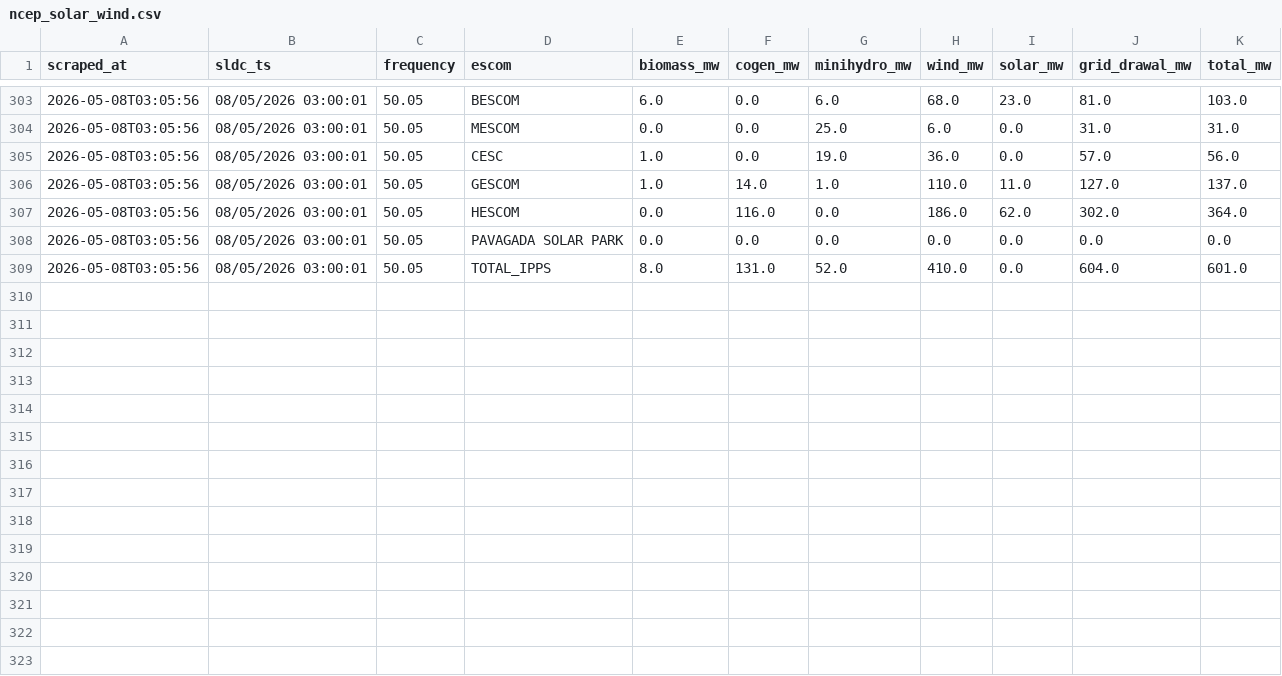
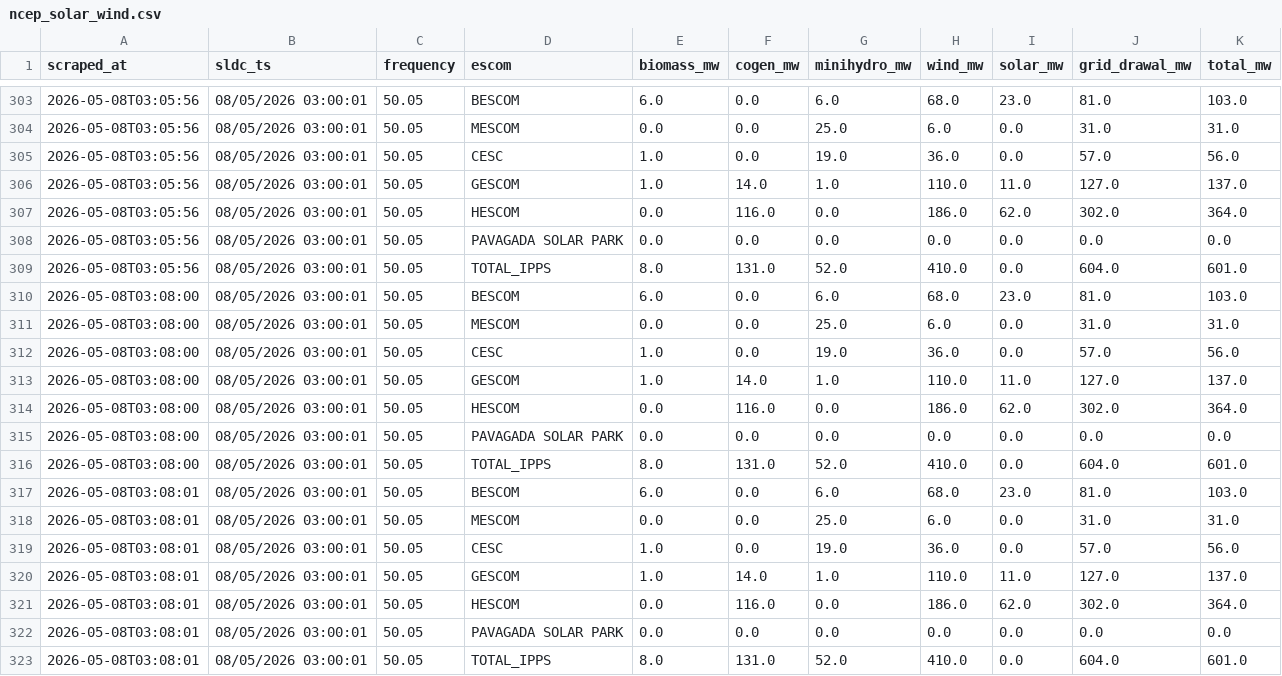
Before and after one commit to Iamanoob6969bruh/ecopower, a CSV file: backend/data/ncep_solar_wind.csv, drawn as a sheet; only a part is shown, gaps mark what is left out; the diff names each change by its address in the sheet, - before the commit and + after, or states it on an @@ line.

```diff
--- a/backend/data/ncep_solar_wind.csv
+++ b/backend/data/ncep_solar_wind.csv
+row 310: 2026-05-08T03:08:00 | 08/05/2026 03:00:01 | 50.05 | BESCOM | 6.0 | 0.0 | 6.0 | 68.0 | 23.0 | 81.0 | 103.0
+row 311: 2026-05-08T03:08:00 | 08/05/2026 03:00:01 | 50.05 | MESCOM | 0.0 | 0.0 | 25.0 | 6.0 | 0.0 | 31.0 | 31.0
+row 312: 2026-05-08T03:08:00 | 08/05/2026 03:00:01 | 50.05 | CESC | 1.0 | 0.0 | 19.0 | 36.0 | 0.0 | 57.0 | 56.0
+row 313: 2026-05-08T03:08:00 | 08/05/2026 03:00:01 | 50.05 | GESCOM | 1.0 | 14.0 | 1.0 | 110.0 | 11.0 | 127.0 | 137.0
+row 314: 2026-05-08T03:08:00 | 08/05/2026 03:00:01 | 50.05 | HESCOM | 0.0 | 116.0 | 0.0 | 186.0 | 62.0 | 302.0 | 364.0
+row 315: 2026-05-08T03:08:00 | 08/05/2026 03:00:01 | 50.05 | PAVAGADA SOLAR PARK | 0.0 | 0.0 | 0.0 | 0.0 | 0.0 | 0.0 | 0.0
+row 316: 2026-05-08T03:08:00 | 08/05/2026 03:00:01 | 50.05 | TOTAL_IPPS | 8.0 | 131.0 | 52.0 | 410.0 | 0.0 | 604.0 | 601.0
+row 317: 2026-05-08T03:08:01 | 08/05/2026 03:00:01 | 50.05 | BESCOM | 6.0 | 0.0 | 6.0 | 68.0 | 23.0 | 81.0 | 103.0
+row 318: 2026-05-08T03:08:01 | 08/05/2026 03:00:01 | 50.05 | MESCOM | 0.0 | 0.0 | 25.0 | 6.0 | 0.0 | 31.0 | 31.0
+row 319: 2026-05-08T03:08:01 | 08/05/2026 03:00:01 | 50.05 | CESC | 1.0 | 0.0 | 19.0 | 36.0 | 0.0 | 57.0 | 56.0
+row 320: 2026-05-08T03:08:01 | 08/05/2026 03:00:01 | 50.05 | GESCOM | 1.0 | 14.0 | 1.0 | 110.0 | 11.0 | 127.0 | 137.0
+row 321: 2026-05-08T03:08:01 | 08/05/2026 03:00:01 | 50.05 | HESCOM | 0.0 | 116.0 | 0.0 | 186.0 | 62.0 | 302.0 | 364.0
+row 322: 2026-05-08T03:08:01 | 08/05/2026 03:00:01 | 50.05 | PAVAGADA SOLAR PARK | 0.0 | 0.0 | 0.0 | 0.0 | 0.0 | 0.0 | 0.0
+row 323: 2026-05-08T03:08:01 | 08/05/2026 03:00:01 | 50.05 | TOTAL_IPPS | 8.0 | 131.0 | 52.0 | 410.0 | 0.0 | 604.0 | 601.0
```
Also changed, not shown: backend/data/state_generation.csv, 4 other files.
